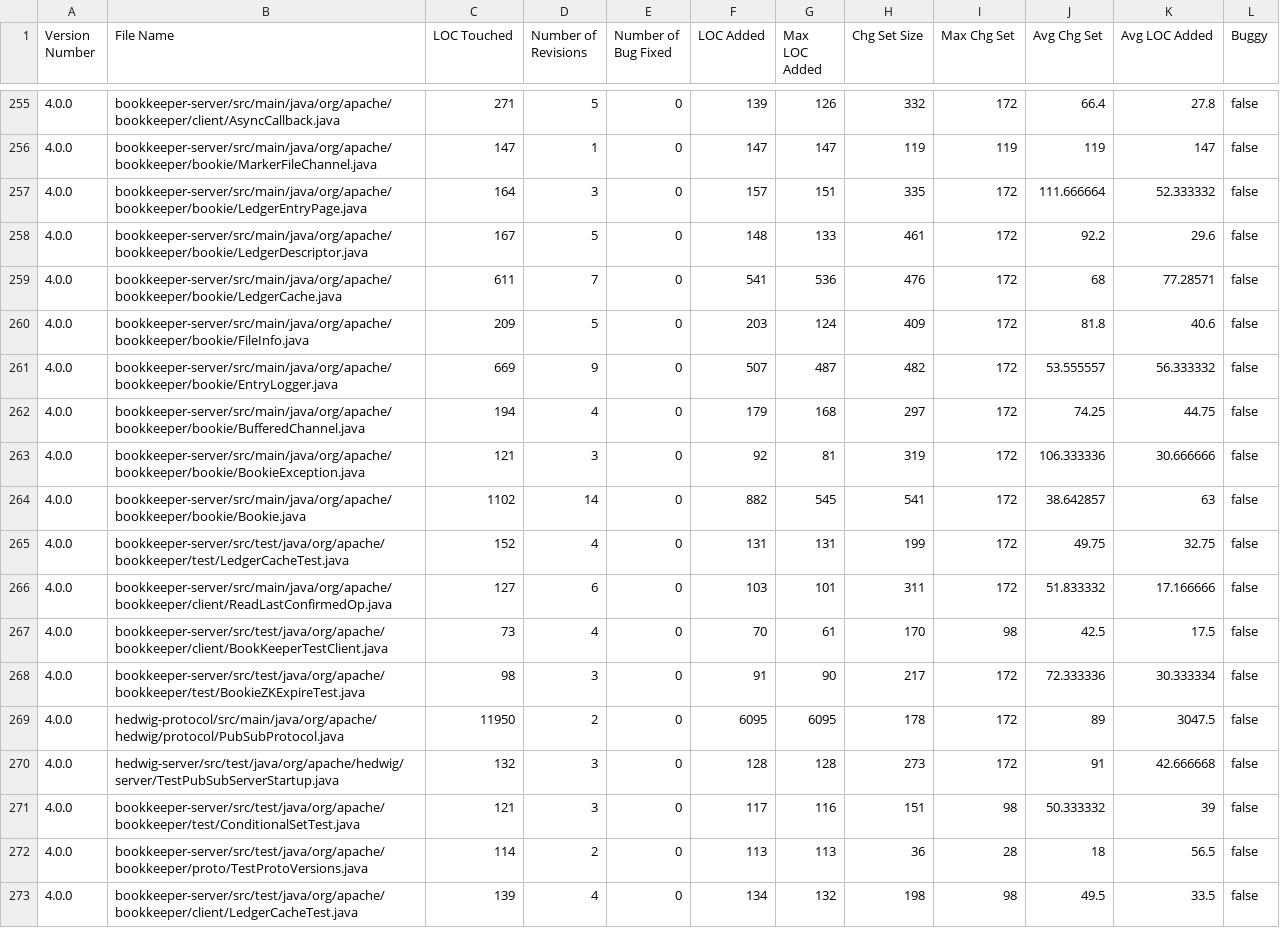
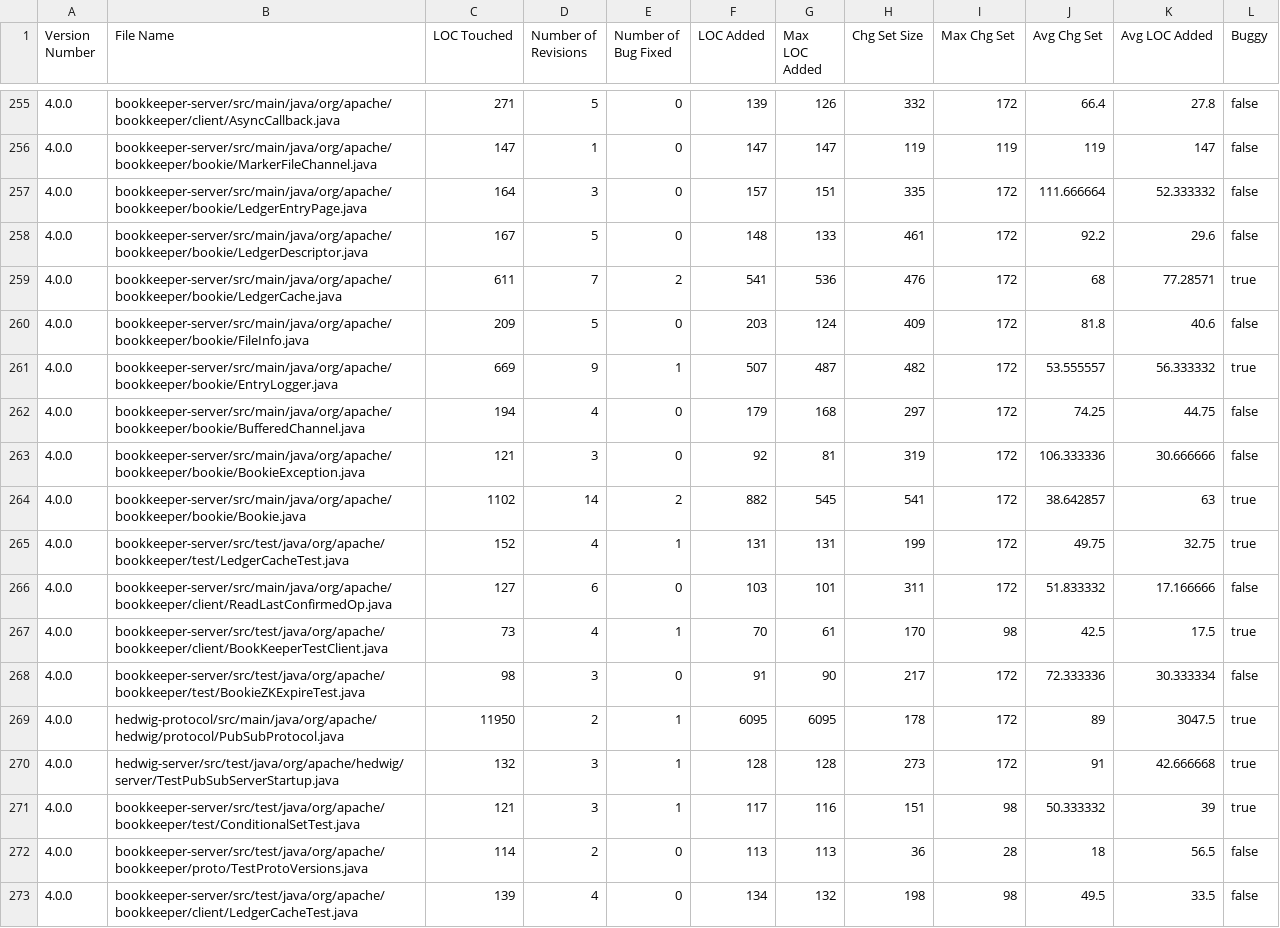
Before and after one commit to tizianotaglienti/proj-isw2, a CSV file: bookkeeperFiles/BOOKKEEPER_1.csv, drawn as a sheet; only a part is shown, gaps mark what is left out; the diff covers the shown part only.

```diff
--- a/bookkeeperFiles/BOOKKEEPER_1.csv
+++ b/bookkeeperFiles/BOOKKEEPER_1.csv
@@ -258,15 +258,15 @@ Version Number,File Name,LOC Touched,Number of Revisions,Number of Bug Fixed,LOC
 4.0.0,bookkeeper-server/src/main/java/org/apache/bookkeeper/bookie/LedgerDescriptor.java,167,5,0,148,133,461,172,92.2,29.6,false
-4.0.0,bookkeeper-server/src/main/java/org/apache/bookkeeper/bookie/LedgerCache.java,611,7,0,541,536,476,172,68,77.28571,false
+4.0.0,bookkeeper-server/src/main/java/org/apache/bookkeeper/bookie/LedgerCache.java,611,7,2,541,536,476,172,68,77.28571,true
 4.0.0,bookkeeper-server/src/main/java/org/apache/bookkeeper/bookie/FileInfo.java,209,5,0,203,124,409,172,81.8,40.6,false
-4.0.0,bookkeeper-server/src/main/java/org/apache/bookkeeper/bookie/EntryLogger.java,669,9,0,507,487,482,172,53.555557,56.333332,false
+4.0.0,bookkeeper-server/src/main/java/org/apache/bookkeeper/bookie/EntryLogger.java,669,9,1,507,487,482,172,53.555557,56.333332,true
 4.0.0,bookkeeper-server/src/main/java/org/apache/bookkeeper/bookie/BufferedChannel.java,194,4,0,179,168,297,172,74.25,44.75,false
 4.0.0,bookkeeper-server/src/main/java/org/apache/bookkeeper/bookie/BookieException.java,121,3,0,92,81,319,172,106.333336,30.666666,false
-4.0.0,bookkeeper-server/src/main/java/org/apache/bookkeeper/bookie/Bookie.java,1102,14,0,882,545,541,172,38.642857,63,false
-4.0.0,bookkeeper-server/src/test/java/org/apache/bookkeeper/test/LedgerCacheTest.java,152,4,0,131,131,199,172,49.75,32.75,false
+4.0.0,bookkeeper-server/src/main/java/org/apache/bookkeeper/bookie/Bookie.java,1102,14,2,882,545,541,172,38.642857,63,true
+4.0.0,bookkeeper-server/src/test/java/org/apache/bookkeeper/test/LedgerCacheTest.java,152,4,1,131,131,199,172,49.75,32.75,true
 4.0.0,bookkeeper-server/src/main/java/org/apache/bookkeeper/client/ReadLastConfirmedOp.java,127,6,0,103,101,311,172,51.833332,17.166666,false
-4.0.0,bookkeeper-server/src/test/java/org/apache/bookkeeper/client/BookKeeperTestClient.java,73,4,0,70,61,170,98,42.5,17.5,false
+4.0.0,bookkeeper-server/src/test/java/org/apache/bookkeeper/client/BookKeeperTestClient.java,73,4,1,70,61,170,98,42.5,17.5,true
 4.0.0,bookkeeper-server/src/test/java/org/apache/bookkeeper/test/BookieZKExpireTest.java,98,3,0,91,90,217,172,72.333336,30.333334,false
-4.0.0,hedwig-protocol/src/main/java/org/apache/hedwig/protocol/PubSubProtocol.java,11950,2,0,6095,6095,178,172,89,3047.5,false
-4.0.0,hedwig-server/src/test/java/org/apache/hedwig/server/TestPubSubServerStartup.java,132,3,0,128,128,273,172,91,42.666668,false
-4.0.0,bookkeeper-server/src/test/java/org/apache/bookkeeper/test/ConditionalSetTest.java,121,3,0,117,116,151,98,50.333332,39,false
+4.0.0,hedwig-protocol/src/main/java/org/apache/hedwig/protocol/PubSubProtocol.java,11950,2,1,6095,6095,178,172,89,3047.5,true
+4.0.0,hedwig-server/src/test/java/org/apache/hedwig/server/TestPubSubServerStartup.java,132,3,1,128,128,273,172,91,42.666668,true
+4.0.0,bookkeeper-server/src/test/java/org/apache/bookkeeper/test/ConditionalSetTest.java,121,3,1,117,116,151,98,50.333332,39,true
 4.0.0,bookkeeper-server/src/test/java/org/apache/bookkeeper/proto/TestProtoVersions.java,114,2,0,113,113,36,28,18,56.5,false
```
Also changed, not shown: 61 edited cells elsewhere in this file, bookkeeperFiles/BOOKKEEPER_2.csv, bookkeeperFiles/BOOKKEEPER_3.csv, 30 other files.
